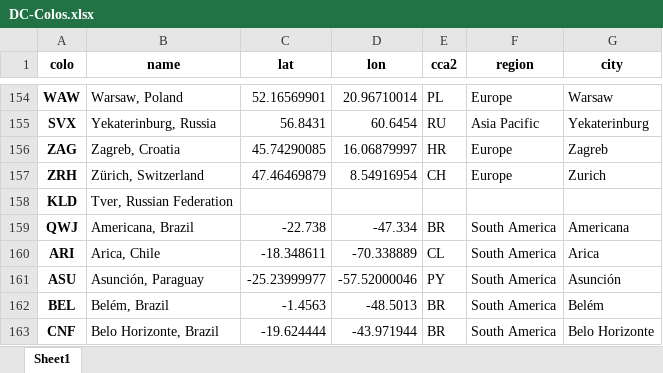
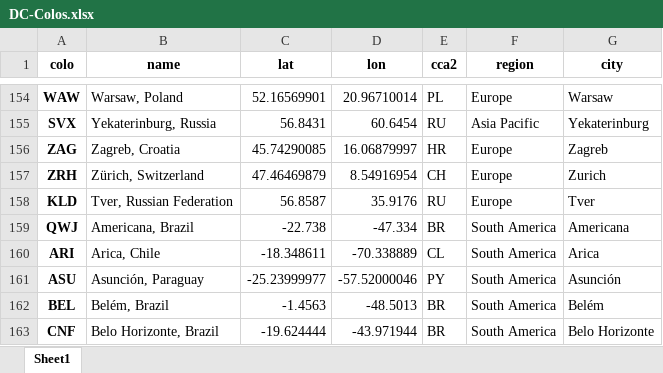
Before and after one commit to Netrvin/cloudflare-colo-list, an Excel workbook: DC-Colos.xlsx, sheet Sheet1, drawn as a sheet; only a part is shown, gaps mark what is left out; values as stored, in another font and other column widths than the file's, no borders; the diff names each change by its address in the sheet, - before the commit and + after, or states it on an @@ line.

```diff
--- a/DC-Colos.xlsx (sheet Sheet1)
+++ b/DC-Colos.xlsx (sheet Sheet1)
-C158 (lat): (empty)
+C158 (lat): 56.8587
-D158 (lon): (empty)
+D158 (lon): 35.9176
-E158 (cca2): (empty)
+E158 (cca2): RU
-F158 (region): (empty)
+F158 (region): Europe
-G158 (city): (empty)
+G158 (city): Tver
```
Also changed, not shown: 3 other files.
